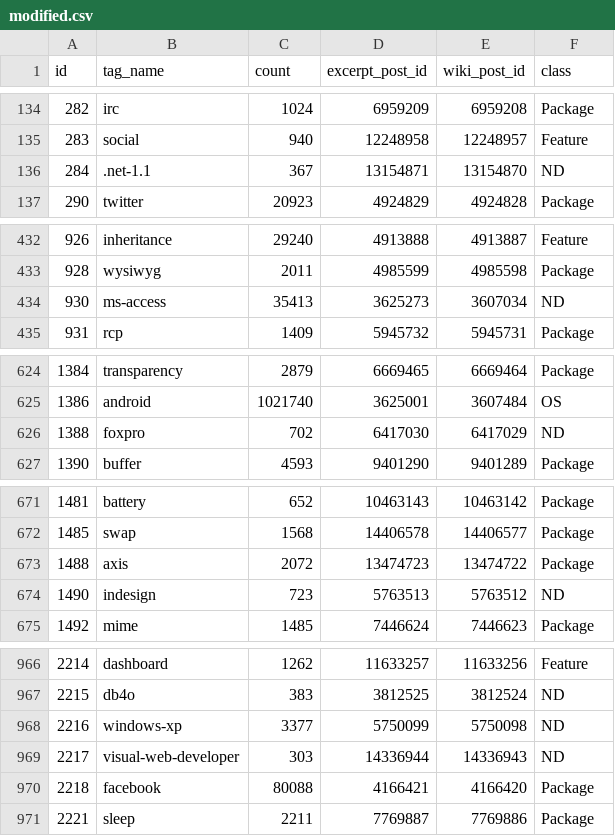
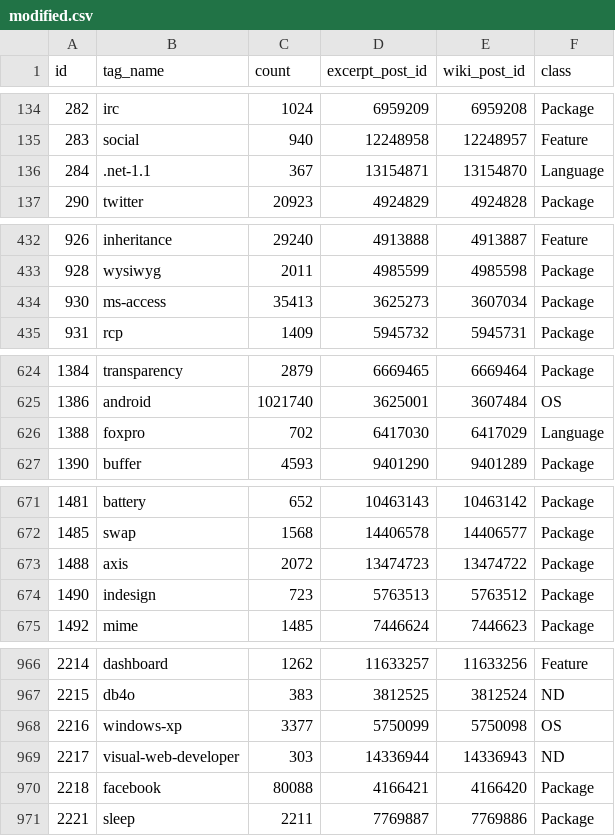
Before and after one commit to maneetgoyal/pogo-a-virtual-guide, a CSV file: TagsCleaning/modified.csv, drawn as a sheet; only a part is shown, gaps mark what is left out.

Commit message:
Manual classificiation of VERY few tags.

```diff
--- a/TagsCleaning/modified.csv
+++ b/TagsCleaning/modified.csv
@@ -135,3 +135,3 @@ id,tag_name,count,excerpt_post_id,wiki_post_id,class
 283,social,940,12248958,12248957,Feature
-284,.net-1.1,367,13154871,13154870,ND
+284,.net-1.1,367,13154871,13154870,Language
 290,twitter,20923,4924829,4924828,Package
@@ -433,3 +433,3 @@ id,tag_name,count,excerpt_post_id,wiki_post_id,class
 928,wysiwyg,2011,4985599,4985598,Package
-930,ms-access,35413,3625273,3607034,ND
+930,ms-access,35413,3625273,3607034,Package
 931,rcp,1409,5945732,5945731,Package
@@ -625,3 +625,3 @@ id,tag_name,count,excerpt_post_id,wiki_post_id,class
 1386,android,1021740,3625001,3607484,OS
-1388,foxpro,702,6417030,6417029,ND
+1388,foxpro,702,6417030,6417029,Language
 1390,buffer,4593,9401290,9401289,Package
@@ -673,3 +673,3 @@ id,tag_name,count,excerpt_post_id,wiki_post_id,class
 1488,axis,2072,13474723,13474722,Package
-1490,indesign,723,5763513,5763512,ND
+1490,indesign,723,5763513,5763512,Package
 1492,mime,1485,7446624,7446623,Package
@@ -967,3 +967,3 @@ id,tag_name,count,excerpt_post_id,wiki_post_id,class
 2215,db4o,383,3812525,3812524,ND
-2216,windows-xp,3377,5750099,5750098,ND
+2216,windows-xp,3377,5750099,5750098,OS
 2217,visual-web-developer,303,14336944,14336943,ND
```
